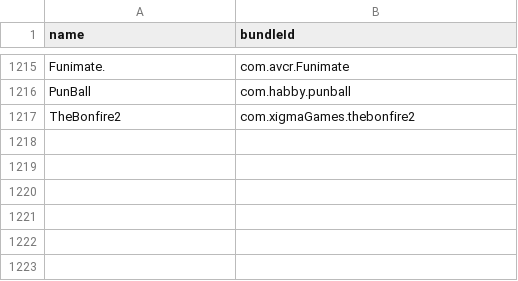
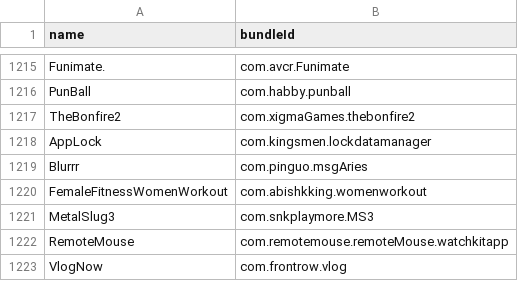
Before and after one commit to apptesters-org/Repo, a CSV file: bundleId.csv, drawn as a sheet; only a part is shown, gaps mark what is left out.

```diff
--- a/bundleId.csv
+++ b/bundleId.csv
@@ -1217 +1217,7 @@ PunBall,com.habby.punball
 TheBonfire2,com.xigmaGames.thebonfire2
+AppLock,com.kingsmen.lockdatamanager
+Blurrr,com.pinguo.msgAries
+FemaleFitnessWomenWorkout,com.abishkking.womenworkout
+MetalSlug3,com.snkplaymore.MS3
+RemoteMouse,com.remotemouse.remoteMouse.watchkitapp
+VlogNow,com.frontrow.vlog
```
Also changed, not shown: 7 other files.
